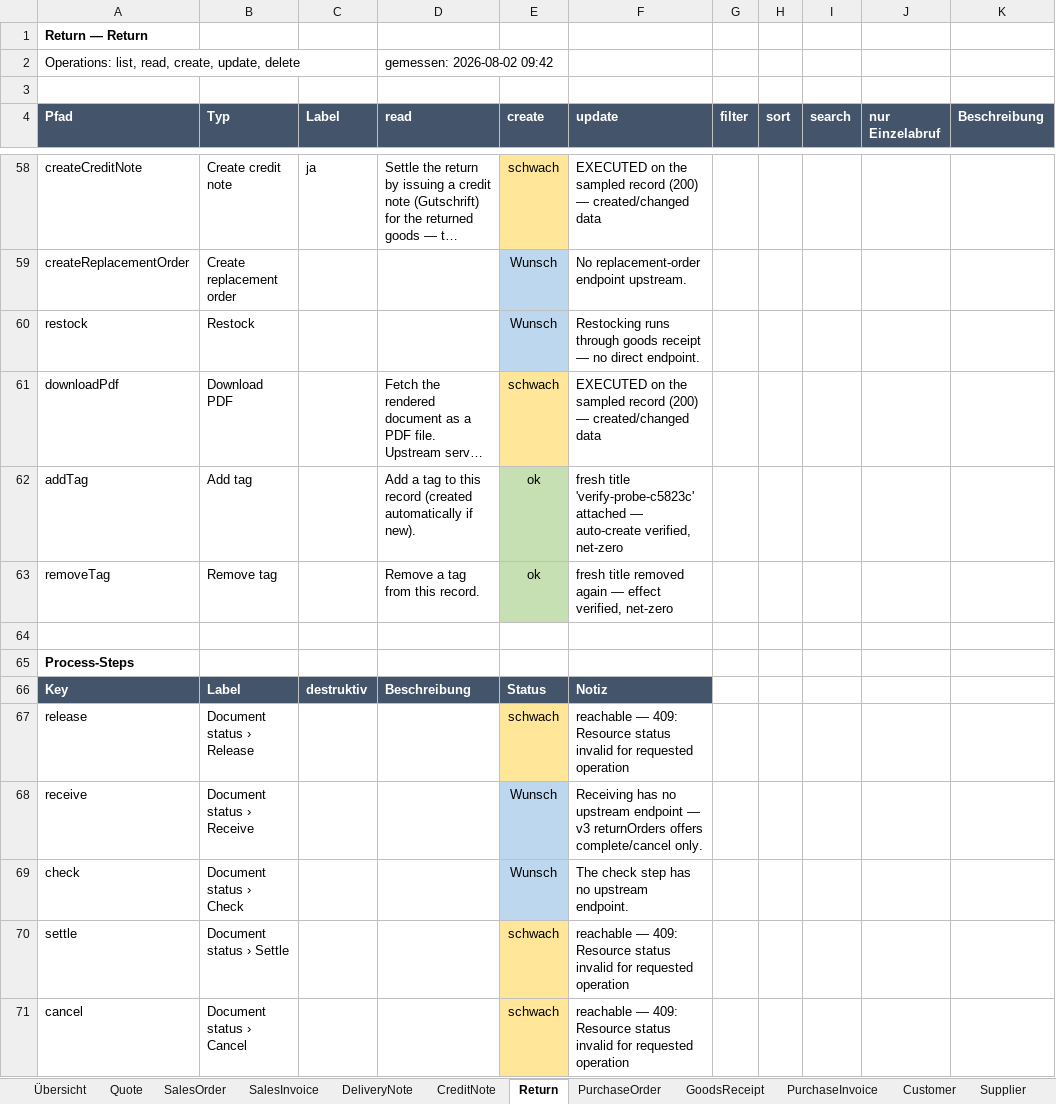
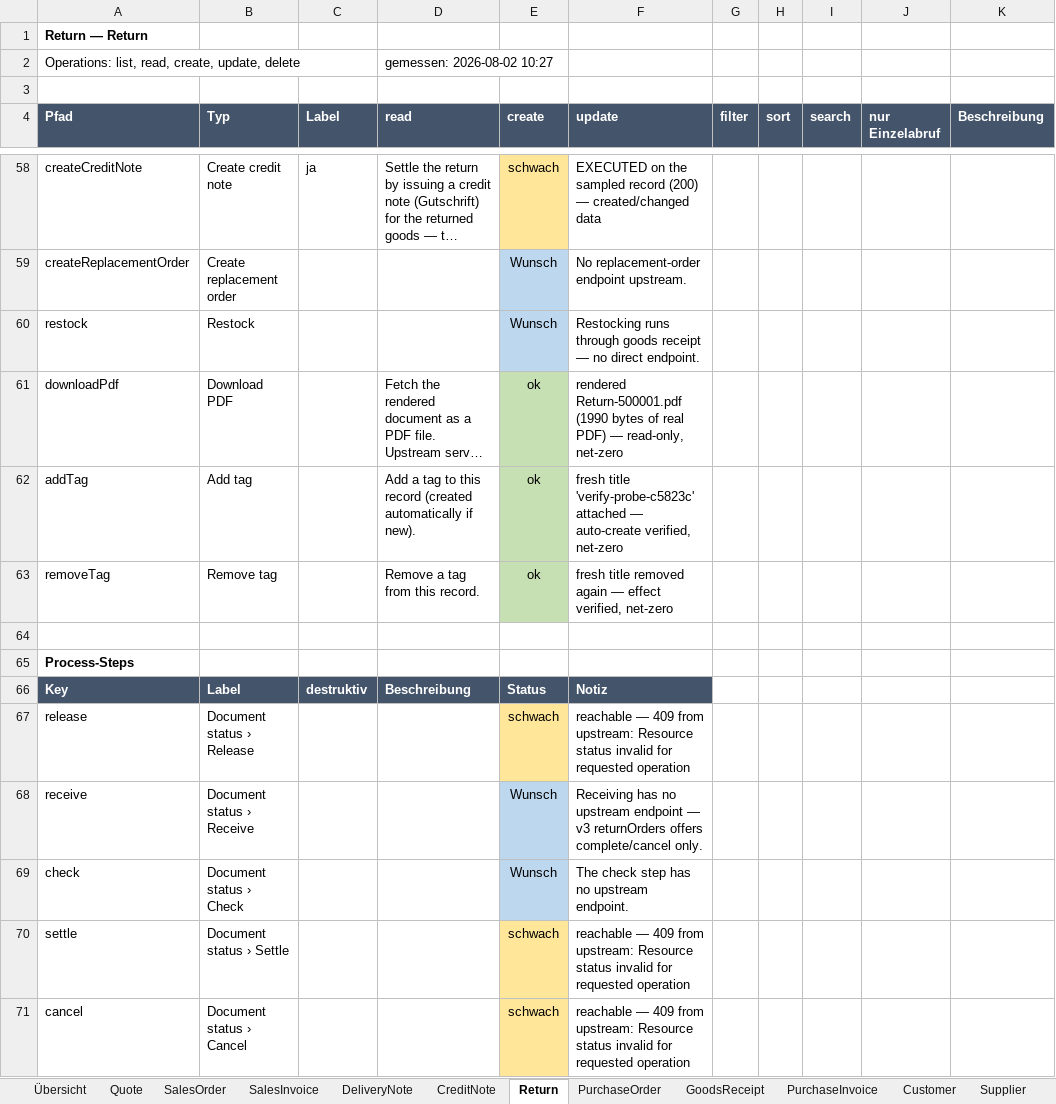
Before and after one commit to xentral/agent-cores, an Excel workbook: cores/agentos_neo_xentral/verified.xlsx, sheet Return, drawn as a sheet; only a part is shown, gaps mark what is left out; long unchanged cells end in …; values as stored, in another font and other column widths than the file's, no borders; the diff names each change by its address in the sheet, - before the commit and + after, or states it on an @@ line.

Commit message:
fix(agentos_neo_xentral): downloadPdf checks the envelope, and the action run
The action pass, with Product's create probe (VERIFY_CREATE_NONZERO) and the
state-refusing actions. And one probe artefact of my own, caught by the data.

**downloadPdf graded the wrong bytes.** The previous commit checked the HTTP body
for `%PDF-`. The action answers a JSON ENVELOPE — the rendered document rides in
`result.file.contentBase64` alongside filename/contentType/sizeBytes — so the check
failed on seven perfectly good renders and painted every document adapter red. Not
a core defect: measured directly, CreditNote returns `contentType:
application/pdf`, `sizeBytes: 1806`, and the decoded payload starts `%PDF-1.3`. The
probe now decodes that field, and all seven read `pass` with the rendered filename
and size in the note. A test pins the envelope shape, including the explicit case
that the raw body is NOT a PDF while the render is fine — the exact confusion.

Nothing here was a real failure, which is the point of separating artefact from
defect before reporting: the run's own red cells were mine.

**Final live numbers** (mvp, `generatedAt` 2026-08-02T10:27:42Z):

  read     878 pass / 340 unobserved      (was 1218/1218 green by construction)
  create   199 pass                        (unchanged — the differential check)
  update   203 pass                        (unchanged)
  filter    89 pass /  24 accepted
  sort      43 pass /  14 accepted
  search    18 pass /  12 fail
  actions   25 pass /   3 executed / 34 reachable   (was 18 / 10 / 34)

All four expectations written down before the run now hold, including the one that
matters most: 12/12 of the nested `searchable` fields outside `search_fields()`
come back red. Those are the only failures in the file — the first red cells it has
ever carried, and they are real.

Product's 17 `create` verdicts are back; the probe left `prd_61998` labelled
'VT Verify' on mvp, which is what VERIFY_CREATE_NONZERO means (Product has no
delete endpoint). The state-refusing actions (cancel/close/markDelivered/release/
settle) were re-probed and stayed `reachable` — upstream 409s, none of them from
the core's own validator.

Workbook: 1299 field rows, 12 red cells.

```diff
--- a/cores/agentos_neo_xentral/verified.xlsx (sheet Return)
+++ b/cores/agentos_neo_xentral/verified.xlsx (sheet Return)
-D2 (read): gemessen: 2026-08-02 09:42
+D2 (read): gemessen: 2026-08-02 10:27
-E61 (create): schwach
+E61 (create): ok
-E61 fill: #FFE699
+E61 fill: #C6E0B4
-F61 (update): EXECUTED on the sampled record (200) — created/changed data
+F61 (update): rendered Return-500001.pdf (1990 bytes of real PDF) — read-only, net-zero
-F67 (update): reachable — 409: Resource status…
+F67 (update): reachable — 409 from upstream: Resource status…
-F70:F71 (update): reachable — 409: Resource status…
+F70:F71 (update): reachable — 409 from upstream: Resource status…
```
Also changed, not shown: sheet Übersicht, sheet Product, sheet DeliveryNote, sheet PurchaseOrder, sheet SalesOrder, sheet Quote, 36 more sheets, 3 other files.
